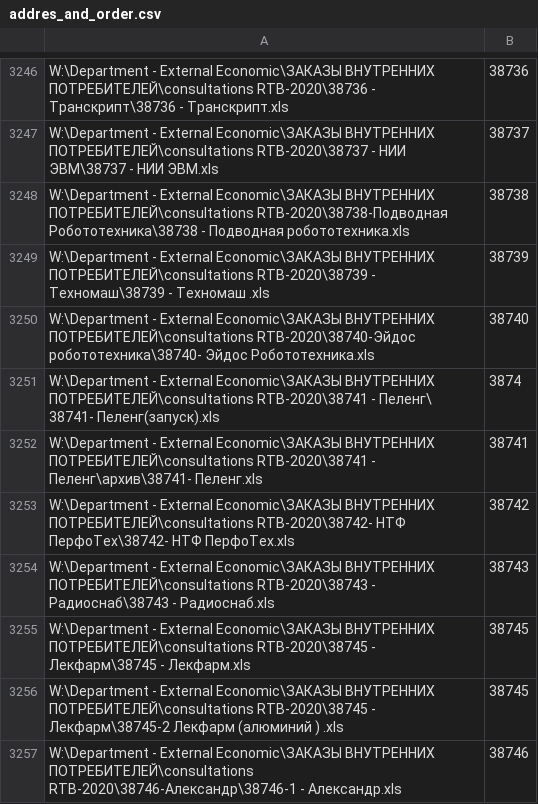
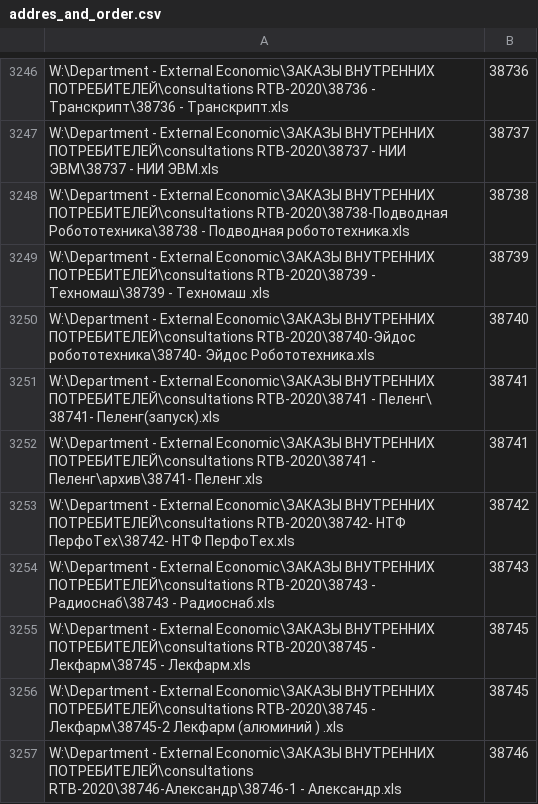
Before and after one commit to ashurek-m/RTB-job, a CSV file: создание единого расчетного файла/addres_and_order.csv, drawn as a sheet; only a part is shown, gaps mark what is left out.

Commit message:
создание единого расчетного файла 5. Создаем новый список документов из-за переимнования старых

```diff
--- a/создание единого расчетного файла/addres_and_order.csv
+++ b/создание единого расчетного файла/addres_and_order.csv
@@ -3250,3 +3250,3 @@ W:\Department - External Economic\ЗАКАЗЫ ВНУТРЕННИХ ПОТРЕБ
 W:\Department - External Economic\ЗАКАЗЫ ВНУТРЕННИХ ПОТРЕБИТЕЛЕЙ\consultations RTB-2020\38740-Эйдос робототехника\38740- Эйдос Робототехника.xls,38740
-W:\Department - External Economic\ЗАКАЗЫ ВНУТРЕННИХ ПОТРЕБИТЕЛЕЙ\consultations RTB-2020\38741 - Пеленг\ 38741- Пеленг(запуск).xls,3874
+W:\Department - External Economic\ЗАКАЗЫ ВНУТРЕННИХ ПОТРЕБИТЕЛЕЙ\consultations RTB-2020\38741 - Пеленг\ 38741- Пеленг(запуск).xls,38741
 W:\Department - External Economic\ЗАКАЗЫ ВНУТРЕННИХ ПОТРЕБИТЕЛЕЙ\consultations RTB-2020\38741 - Пеленг\архив\38741- Пеленг.xls,38741
```
Also changed, not shown: 2 other files.
